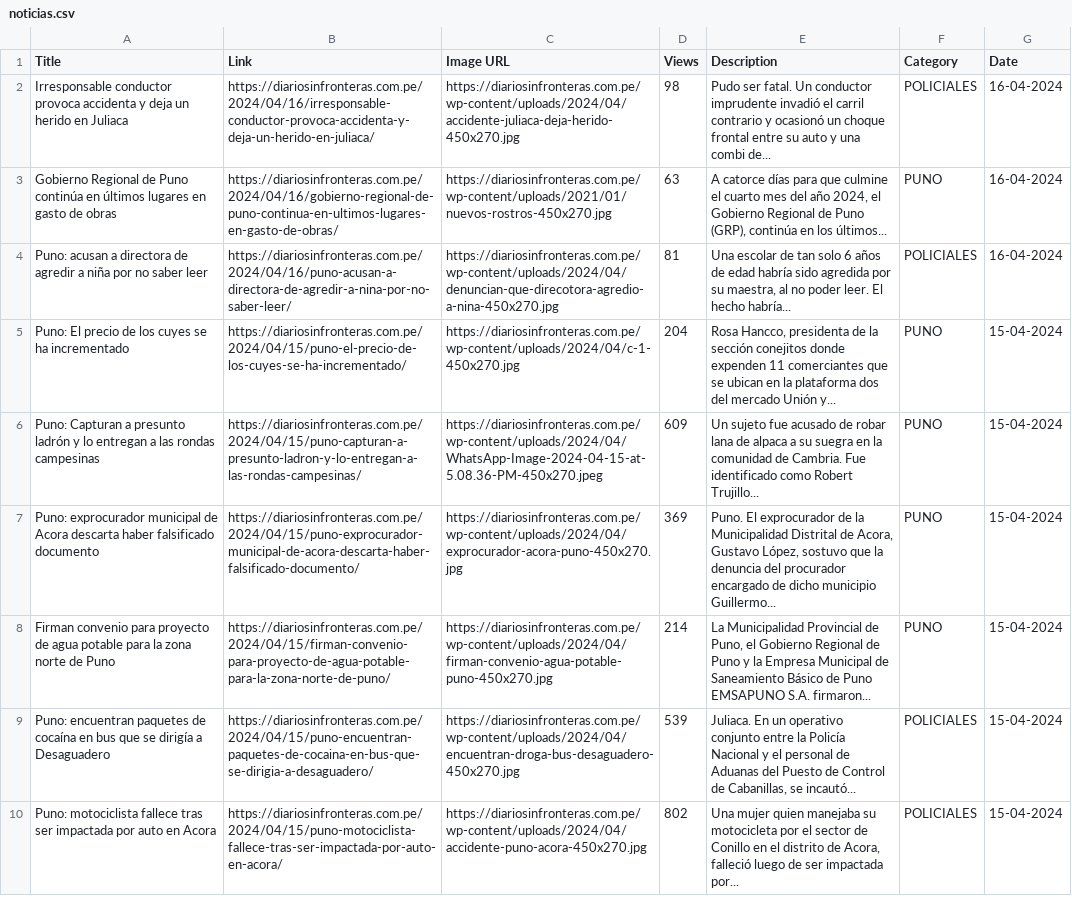
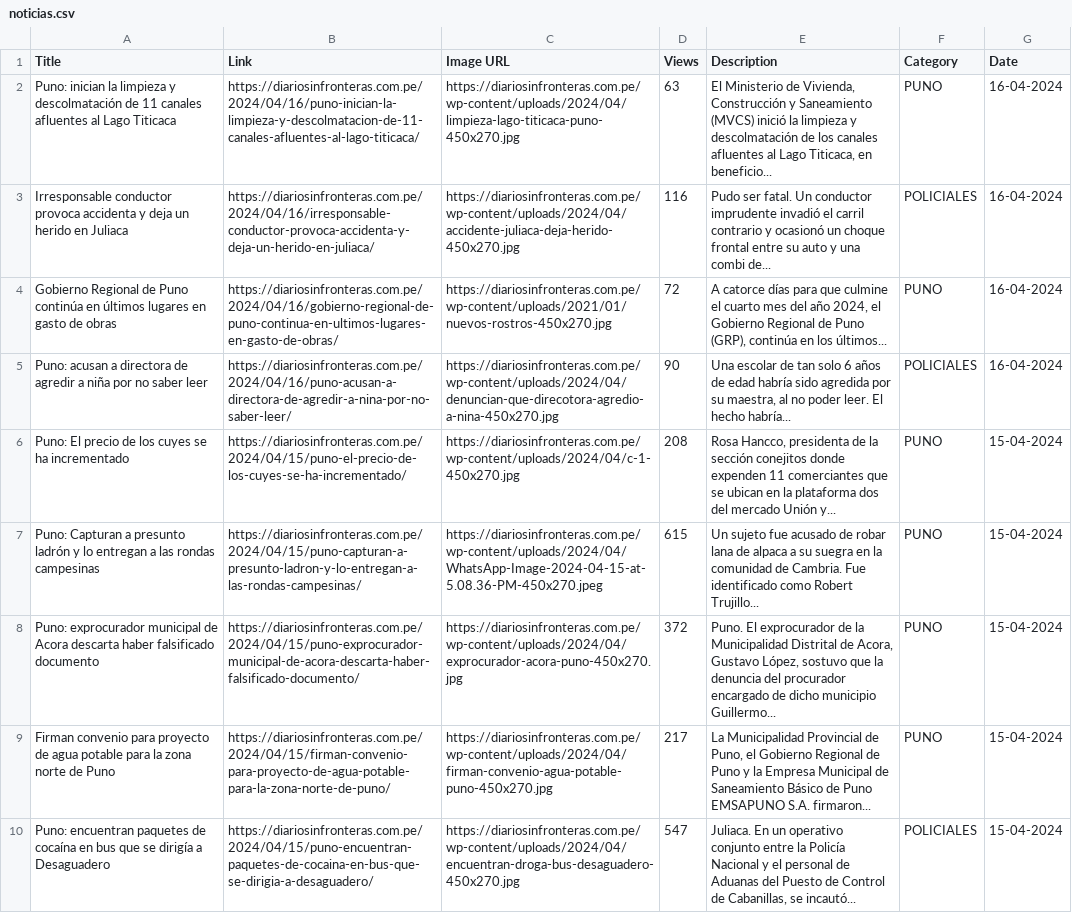
Before and after one commit to Jheyson-Dev/Big-Data, a CSV file: Sesion 2/noticias.csv, drawn as a sheet; removed rows and columns are numbered as before the commit, all else as after; the diff names each change by its address in the sheet, - before the commit and + after, or states it on an @@ line.

```diff
--- a/Sesion 2/noticias.csv
+++ b/Sesion 2/noticias.csv
+row 2: Puno: inician la limpieza y descolmatación de 11 canales afluentes al Lago Titicaca | https://diariosinfronteras.com.pe/2024/04/16/puno-inician-la-limpieza-y-descolmatacion-de-11-canales-afluentes-al-lago-titicaca/ | https://diariosinfronteras.com.pe/wp-content/uploads/2024/04/limpieza-lago-titicaca-puno-450x270.jpg | 63 | El Ministerio de Vivienda, Construcción y Saneamiento (MVCS) inició la limpieza y descolmatación de los canales afluentes al Lago Titicaca, en beneficio... | PUNO | 16-04-2024
-D3 (Views): 98
+D3 (Views): 116
-D4 (Views): 63
+D4 (Views): 72
-D5 (Views): 81
+D5 (Views): 90
-D6 (Views): 204
+D6 (Views): 208
-D7 (Views): 609
+D7 (Views): 615
-D8 (Views): 369
+D8 (Views): 372
-D9 (Views): 214
+D9 (Views): 217
-D10 (Views): 539
+D10 (Views): 547
-row 10: Puno: motociclista fallece tras ser impactada por auto en Acora | https://diariosinfronteras.com.pe/2024/04/15/puno-motociclista-fallece-tras-ser-impactada-por-auto-en-acora/ | https://diariosinfronteras.com.pe/wp-content/uploads/2024/04/accidente-puno-acora-450x270.jpg | 802 | Una mujer quien manejaba su motocicleta por el sector de Conillo en el distrito de Acora, falleció luego de ser impactada por... | POLICIALES | 15-04-2024
```
Also changed, not shown: Sesion 3/noticias.csv, 3 other files.
